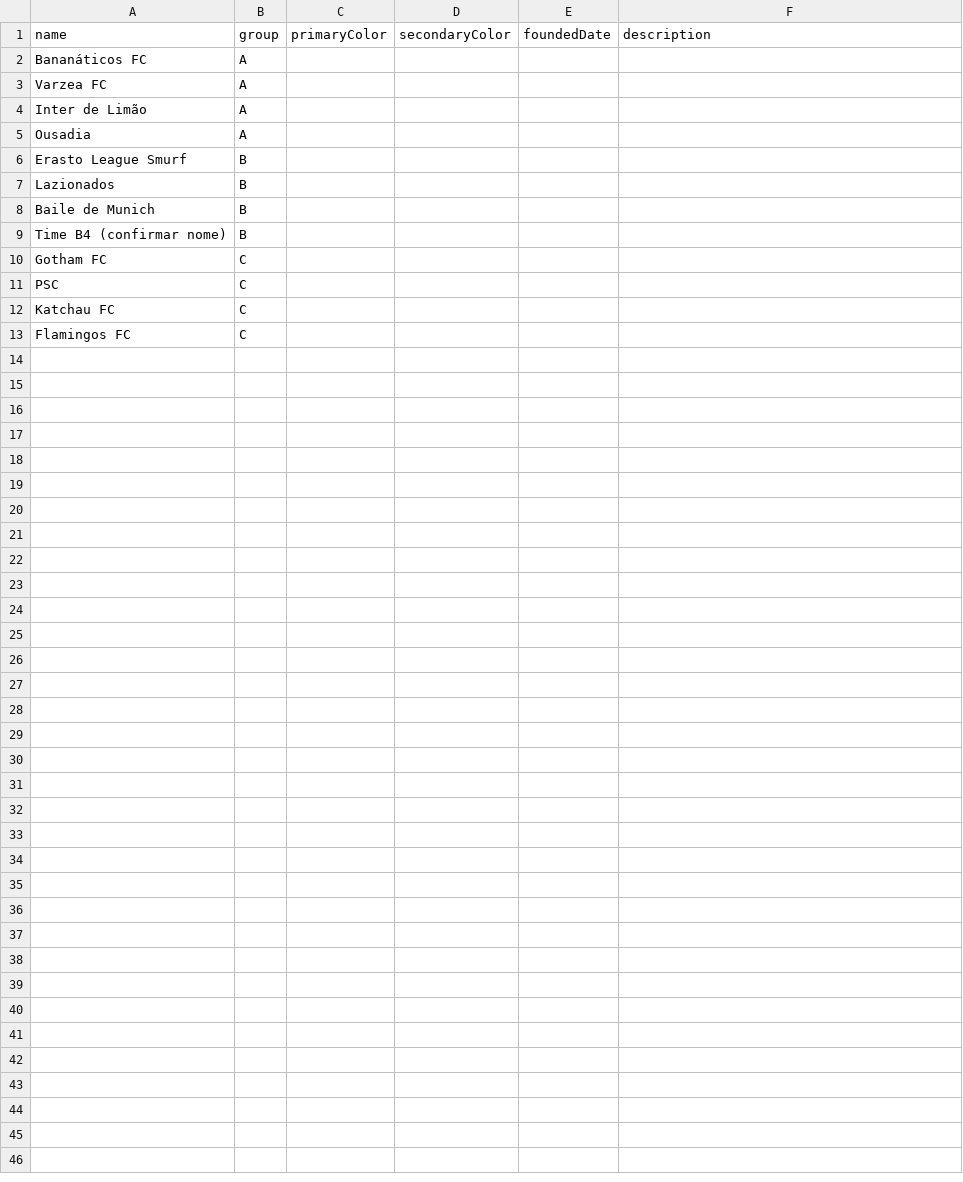
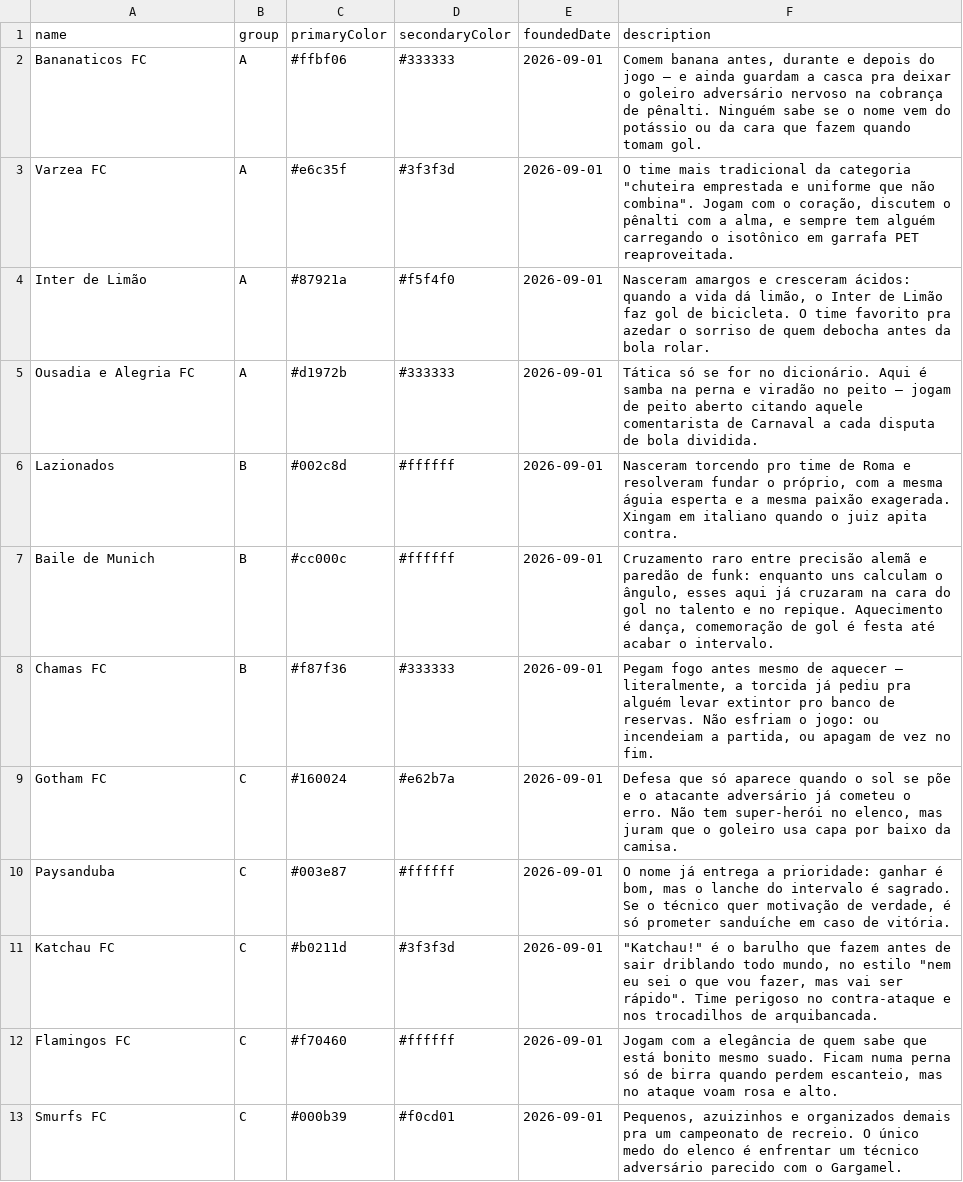
Before and after one commit to venore-docks/venore-plugin-erasto-league, a CSV file: csv/teams.csv, drawn as a sheet.

```diff
--- a/csv/teams.csv
+++ b/csv/teams.csv
@@ -1,13 +1,13 @@
 name,group,primaryColor,secondaryColor,foundedDate,description
-Bananáticos FC,A,,,,
-Varzea FC,A,,,,
-Inter de Limão,A,,,,
-Ousadia,A,,,,
-Erasto League Smurf,B,,,,
-Lazionados,B,,,,
-Baile de Munich,B,,,,
-Time B4 (confirmar nome),B,,,,
-Gotham FC,C,,,,
-PSC,C,,,,
-Katchau FC,C,,,,
-Flamingos FC,C,,,,
+Bananaticos FC,A,#ffbf06,#333333,2026-09-01,"Comem banana antes, durante e depois do jogo — e ainda guardam a casca pra deixar o goleiro adversário nervoso na cobrança de pênalti. Ninguém sabe se o nome vem do potássio ou da cara que fazem quando tomam gol."
+Varzea FC,A,#e6c35f,#3f3f3d,2026-09-01,"O time mais tradicional da categoria ""chuteira emprestada e uniforme que não combina"". Jogam com o coração, discutem o pênalti com a alma, e sempre tem alguém carregando o isotônico em garrafa PET reaproveitada."
+Inter de Limão,A,#87921a,#f5f4f0,2026-09-01,"Nasceram amargos e cresceram ácidos: quando a vida dá limão, o Inter de Limão faz gol de bicicleta. O time favorito pra azedar o sorriso de quem debocha antes da bola rolar."
+Ousadia e Alegria FC,A,#d1972b,#333333,2026-09-01,"Tática só se for no dicionário. Aqui é samba na perna e viradão no peito — jogam de peito aberto citando aquele comentarista de Carnaval a cada disputa de bola dividida."
+Lazionados,B,#002c8d,#ffffff,2026-09-01,"Nasceram torcendo pro time de Roma e resolveram fundar o próprio, com a mesma águia esperta e a mesma paixão exagerada. Xingam em italiano quando o juiz apita contra."
+Baile de Munich,B,#cc000c,#ffffff,2026-09-01,"Cruzamento raro entre precisão alemã e paredão de funk: enquanto uns calculam o ângulo, esses aqui já cruzaram na cara do gol no talento e no repique. Aquecimento é dança, comemoração de gol é festa até acabar o intervalo."
+Chamas FC,B,#f87f36,#333333,2026-09-01,"Pegam fogo antes mesmo de aquecer — literalmente, a torcida já pediu pra alguém levar extintor pro banco de reservas. Não esfriam o jogo: ou incendeiam a partida, ou apagam de vez no fim."
+Gotham FC,C,#160024,#e62b7a,2026-09-01,"Defesa que só aparece quando o sol se põe e o atacante adversário já cometeu o erro. Não tem super-herói no elenco, mas juram que o goleiro usa capa por baixo da camisa."
+Paysanduba,C,#003e87,#ffffff,2026-09-01,"O nome já entrega a prioridade: ganhar é bom, mas o lanche do intervalo é sagrado. Se o técnico quer motivação de verdade, é só prometer sanduíche em caso de vitória."
+Katchau FC,C,#b0211d,#3f3f3d,2026-09-01,"""Katchau!"" é o barulho que fazem antes de sair driblando todo mundo, no estilo ""nem eu sei o que vou fazer, mas vai ser rápido"". Time perigoso no contra-ataque e nos trocadilhos de arquibancada."
+Flamingos FC,C,#f70460,#ffffff,2026-09-01,"Jogam com a elegância de quem sabe que está bonito mesmo suado. Ficam numa perna só de birra quando perdem escanteio, mas no ataque voam rosa e alto."
+Smurfs FC,C,#000b39,#f0cd01,2026-09-01,"Pequenos, azuizinhos e organizados demais pra um campeonato de recreio. O único medo do elenco é enfrentar um técnico adversário parecido com o Gargamel."
```
